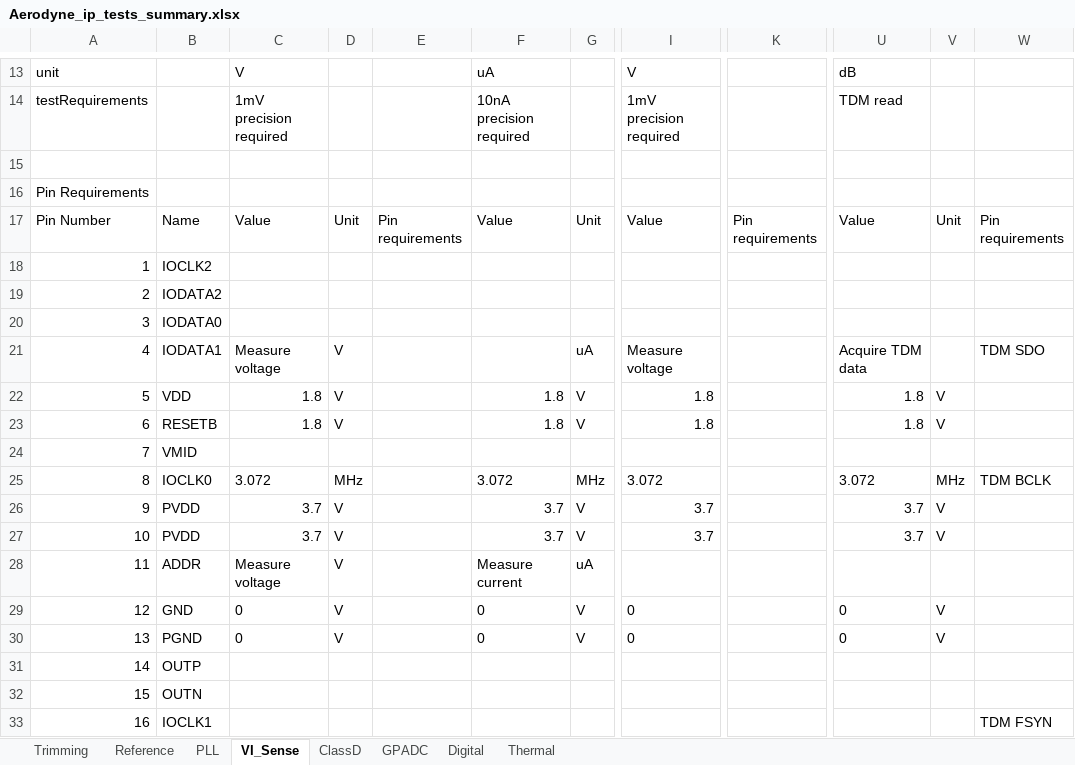
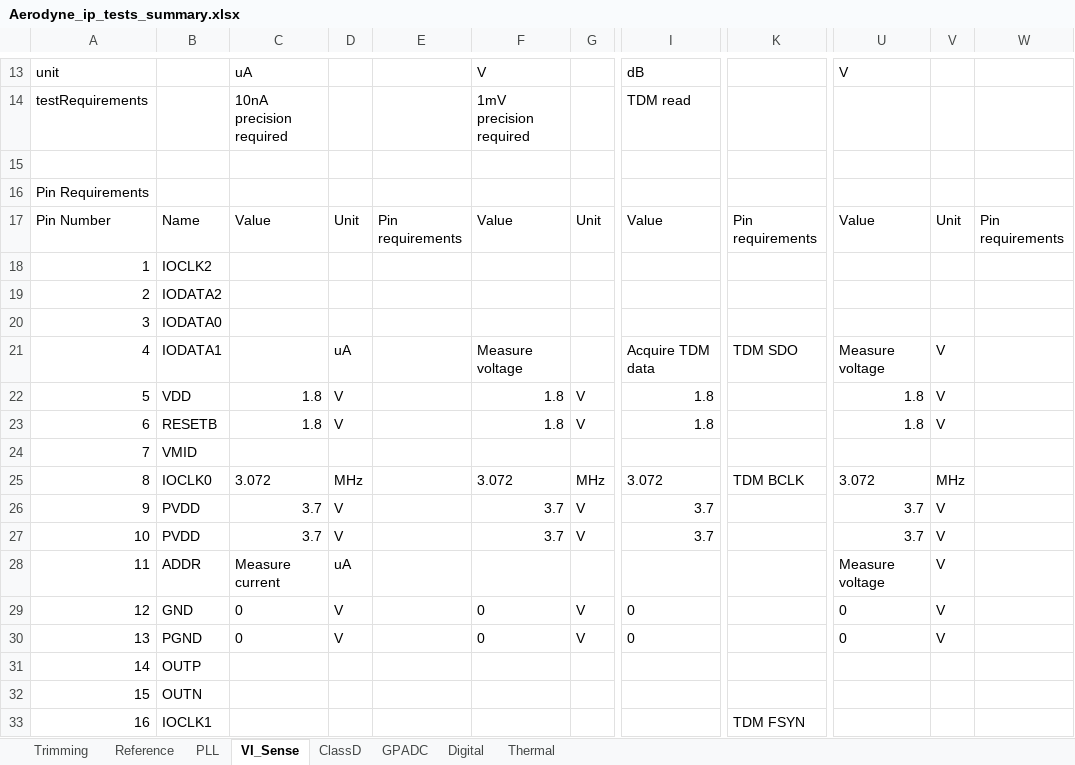
Before and after one commit to HarishKumarSedu/Aerodyne, an Excel workbook: Aerodyne_ip_tests_summary.xlsx, sheet VI_Sense, drawn as a sheet; only a part is shown, gaps mark what is left out; values as stored, in another font and other column widths than the file's, no borders; the diff covers the shown part only; the diff names each change by its address in the sheet, - before the commit and + after, or states it on an @@ line.

```diff
--- a/Aerodyne_ip_tests_summary.xlsx (sheet VI_Sense)
+++ b/Aerodyne_ip_tests_summary.xlsx (sheet VI_Sense)
-C13: V
+C13: uA
-F13: uA
+F13: V
-I13: V
+I13: dB
-U13: dB
+U13: V
-C14: 1mV precision required
+C14: 10nA precision required
-F14: 10nA precision required
+F14: 1mV precision required
-I14: 1mV precision required
+I14: TDM read
-U14: TDM read
+U14: (empty)
-C21: Measure voltage
+C21: (empty)
-D21: V
+D21: uA
-F21: (empty)
+F21: Measure voltage
-G21: uA
+G21: (empty)
-I21: Measure voltage
+I21: Acquire TDM data
-K21: (empty)
+K21: TDM SDO
-U21: Acquire TDM data
+U21: Measure voltage
-V21: (empty)
+V21: V
-W21: TDM SDO
+W21: (empty)
-K25: (empty)
+K25: TDM BCLK
-W25: TDM BCLK
+W25: (empty)
-C28: Measure voltage
+C28: Measure current
-D28: V
+D28: uA
-F28: Measure current
+F28: (empty)
-G28: uA
+G28: (empty)
-U28: (empty)
+U28: Measure voltage
-V28: (empty)
+V28: V
-K33: (empty)
+K33: TDM FSYN
-W33: TDM FSYN
+W33: (empty)
```
Also changed, not shown: 30 edited cells elsewhere in this sheet, sheet ClassD, sheet Digital, sheet GPADC, sheet Thermal.
